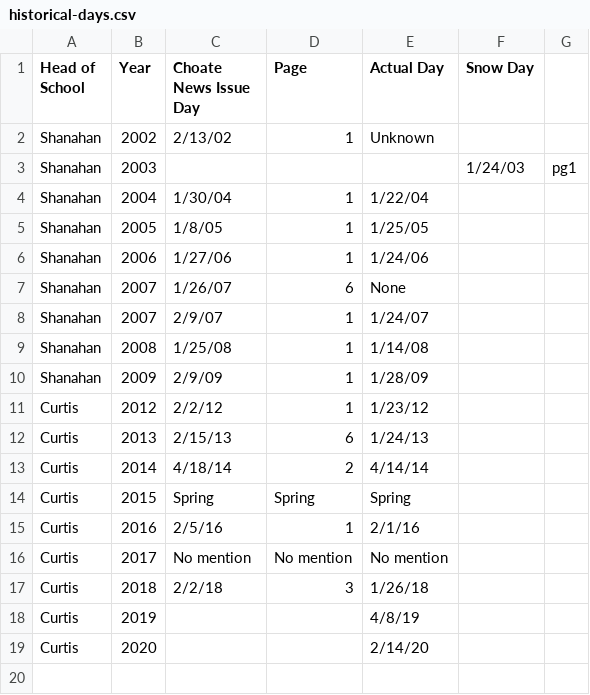
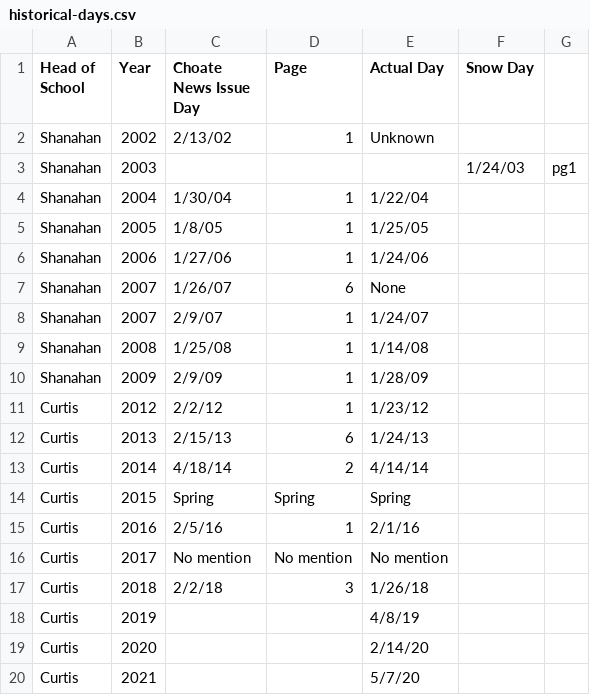
Before and after one commit to InnovativeInventor/presidents-day, a CSV file: historical-days.csv, drawn as a sheet; the diff names each change by its address in the sheet, - before the commit and + after, or states it on an @@ line.

Commit message:
Add 2021 president's day to csv

```diff
--- a/historical-days.csv
+++ b/historical-days.csv
+row 20: Curtis | 2021 |  |  | 5/7/20
```
